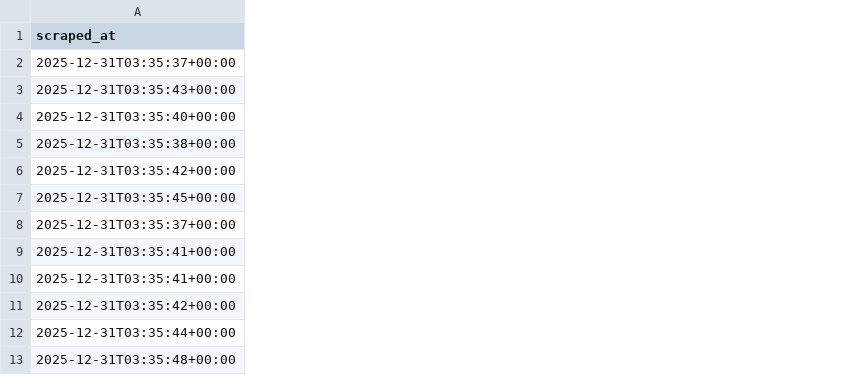
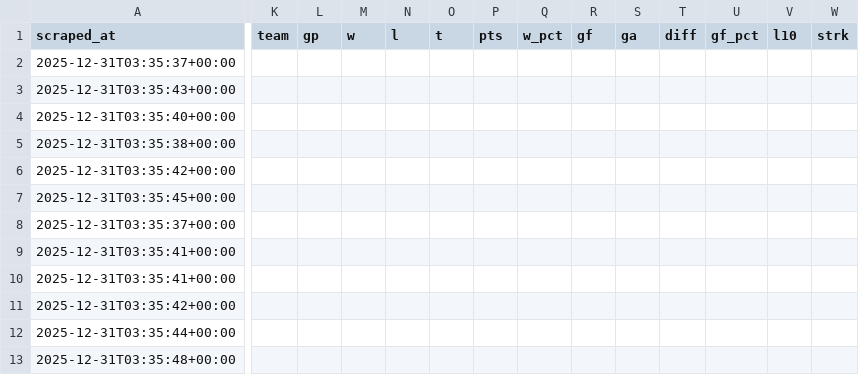
Before and after one commit to ramsaytc/lhlgamehub, a CSV file: game-lookup/data/combined.csv, drawn as a sheet; only a part is shown, gaps mark what is left out; the diff names each change by its address in the sheet, - before the commit and + after, or states it on an @@ line.

Commit message:
add league standings and team logos

```diff
--- a/game-lookup/data/combined.csv
+++ b/game-lookup/data/combined.csv
+column K (team), empty
+column L (gp), empty
+column M (w), empty
+column N (l), empty
+column O (t), empty
+column P (pts), empty
+column Q (w_pct), empty
+column R (gf), empty
+column S (ga), empty
+column T (diff), empty
+column U (gf_pct), empty
+column V (l10), empty
+column W (strk), empty
```
Also changed, not shown: 20 other files.
